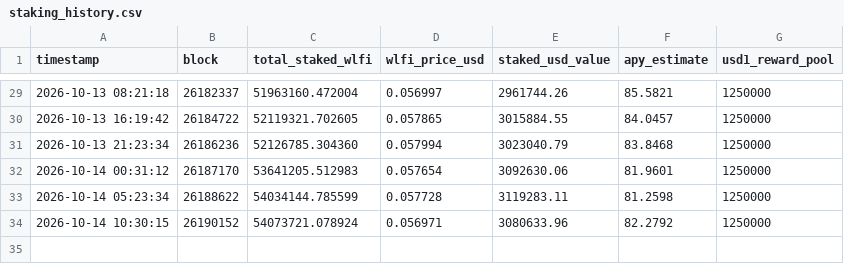
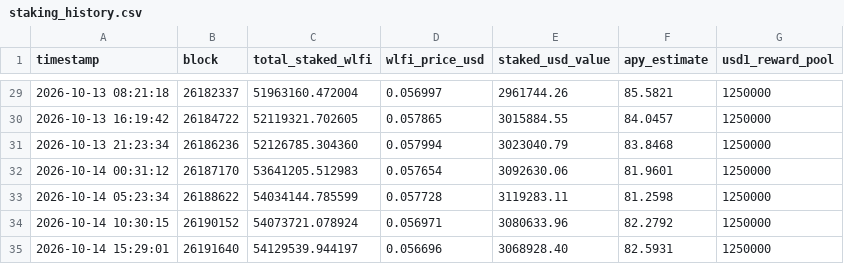
Before and after one commit to lm317asdf-alt/wlfi-staking-monitor, a CSV file: staking_history.csv, drawn as a sheet; only a part is shown, gaps mark what is left out; the diff names each change by its address in the sheet, - before the commit and + after, or states it on an @@ line.

```diff
--- a/staking_history.csv
+++ b/staking_history.csv
+row 35: 2026-10-14 15:29:01 | 26191640 | 54129539.944197 | 0.056696 | 3068928.40 | 82.5931 | 1250000
```
Also changed, not shown: 1 other file.
